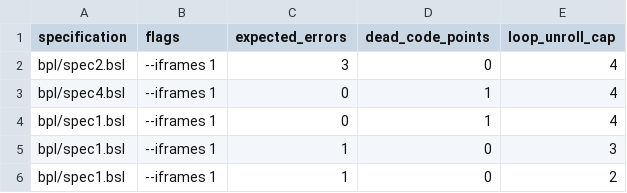
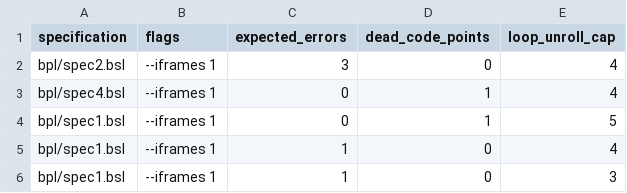
Before and after one commit to ywelsch/bcverifier, a CSV file: libraries/cbext/tests.csv, drawn as a sheet.

```diff
--- a/libraries/cbext/tests.csv
+++ b/libraries/cbext/tests.csv
@@ -3,4 +3,4 @@
 "bpl/spec4.bsl","--iframes 1"     ,0                ,1                 ,4
-"bpl/spec1.bsl","--iframes 1"     ,0                ,1                 ,4
+"bpl/spec1.bsl","--iframes 1"     ,0                ,1                 ,5
+"bpl/spec1.bsl","--iframes 1"     ,1                ,0                 ,4
 "bpl/spec1.bsl","--iframes 1"     ,1                ,0                 ,3
-"bpl/spec1.bsl","--iframes 1"     ,1                ,0                 ,2
```
Also changed, not shown: libraries/callTest/tests.csv, libraries/cell/tests.csv, 19 other files.
